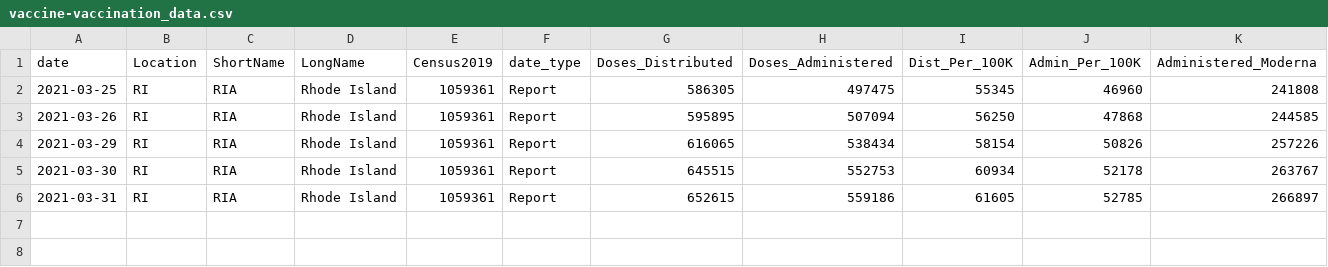
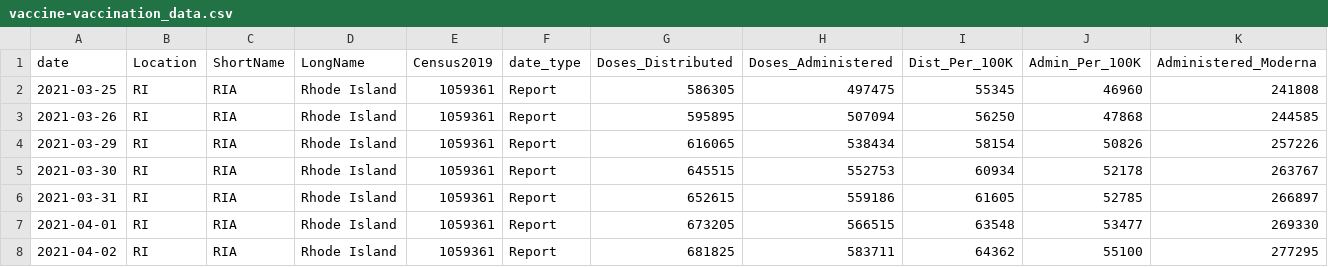
Before and after one commit to SmirkyGraphs/ri-covid19-updates, a CSV file: data/raw/vaccine-vaccination_data.csv, drawn as a sheet; only a part is shown; rows hold the shown columns only; the diff names each change by its address in the sheet, - before the commit and + after, or states it on an @@ line.

```diff
--- a/data/raw/vaccine-vaccination_data.csv
+++ b/data/raw/vaccine-vaccination_data.csv
+row 7: 2021-04-01 | RI | RIA | Rhode Island | 1059361 | Report | 673205 | 566515 | 63548 | 53477 | 269330
+row 8: 2021-04-02 | RI | RIA | Rhode Island | 1059361 | Report | 681825 | 583711 | 64362 | 55100 | 277295
```
Also changed, not shown: data/clean/vaccine-vaccination_data-clean.csv, data/raw/geo-vaccine.csv, 42 other files.
